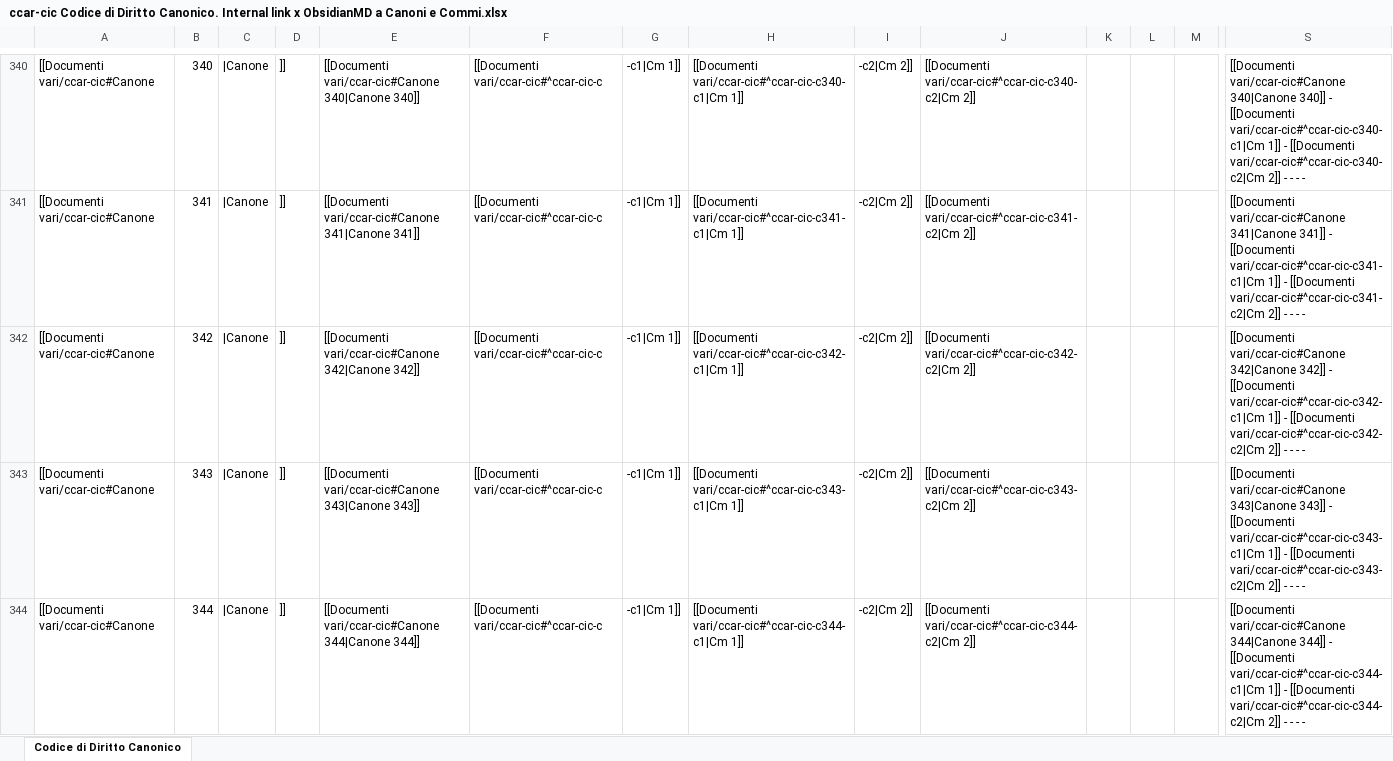
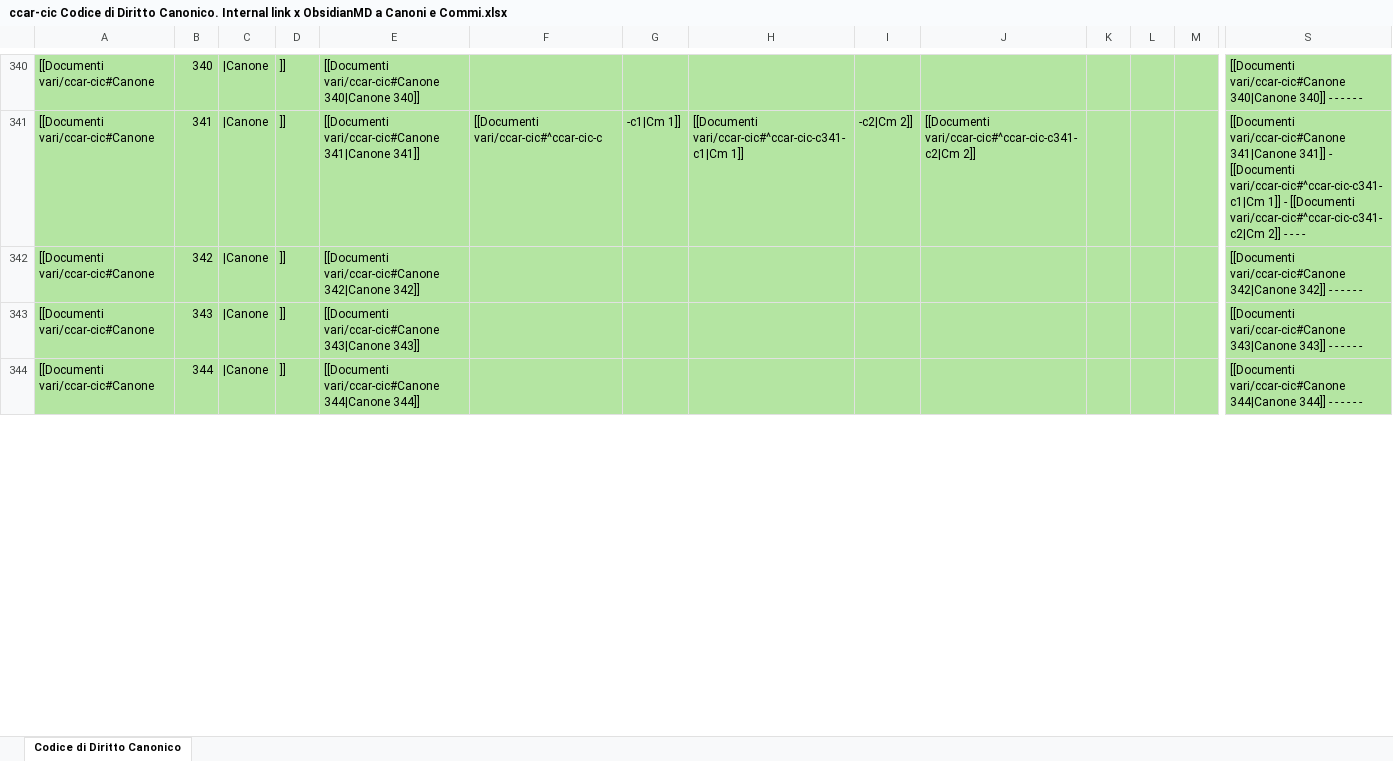
Before and after one commit to EmanueleTinari/Obsidian, an Excel workbook: Chiesa/Documenti vari/ccar-cic Codice di Diritto Canonico. Internal link x ObsidianMD a Canoni e Commi.xlsx, sheet Codice di Diritto Canonico, drawn as a sheet; only a part is shown, gaps mark what is left out; values as stored, in another font and other column widths than the file's, no borders; the diff covers the shown part only; the diff names each change by its address in the sheet, - before the commit and + after, or states it on an @@ line.

Commit message:
Update ccar-cic Codice di Diritto Canonico. Internal link x ObsidianMD a Canoni e Commi.xlsx

```diff
--- a/Chiesa/Documenti vari/ccar-cic Codice di Diritto Canonico. Internal link x ObsidianMD a Canoni e Commi.xlsx (sheet Codice di Diritto Canonico)
+++ b/Chiesa/Documenti vari/ccar-cic Codice di Diritto Canonico. Internal link x ObsidianMD a Canoni e Commi.xlsx (sheet Codice di Diritto Canonico)
-A340:S344 fill: none
+A340:S344 fill: #B4E5A2
-F340: [[Documenti vari/ccar-cic#^ccar-cic-c
+F340: (empty)
-G340: -c1|Cm 1]]
+G340: (empty)
-H340: [[Documenti vari/ccar-cic#^ccar-cic-c340-c1|Cm 1]]
+H340: (empty)
-I340: -c2|Cm 2]]
+I340: (empty)
-J340: [[Documenti vari/ccar-cic#^ccar-cic-c340-c2|Cm 2]]
+J340: (empty)
-S340: …340]] - [[Documenti vari/ccar-cic#^ccar-cic-c340-c1|Cm 1]] - [[Documenti vari/ccar-cic#^ccar-cic-c340-c2|Cm 2]] - -…
+S340: …340]] - - - -…
-F342:F344: [[Documenti vari/ccar-cic#^ccar-cic-c
+F342:F344: (empty)
-G342:G344: -c1|Cm 1]]
+G342:G344: (empty)
-H342: [[Documenti vari/ccar-cic#^ccar-cic-c342-c1|Cm 1]]
+H342: (empty)
-I342:I344: -c2|Cm 2]]
+I342:I344: (empty)
-J342: [[Documenti vari/ccar-cic#^ccar-cic-c342-c2|Cm 2]]
+J342: (empty)
-S342: …342]] - [[Documenti vari/ccar-cic#^ccar-cic-c342-c1|Cm 1]] - [[Documenti vari/ccar-cic#^ccar-cic-c342-c2|Cm 2]] - -…
+S342: …342]] - - - -…
-H343: [[Documenti vari/ccar-cic#^ccar-cic-c343-c1|Cm 1]]
+H343: (empty)
-J343: [[Documenti vari/ccar-cic#^ccar-cic-c343-c2|Cm 2]]
+J343: (empty)
-S343: …343]] - [[Documenti vari/ccar-cic#^ccar-cic-c343-c1|Cm 1]] - [[Documenti vari/ccar-cic#^ccar-cic-c343-c2|Cm 2]] - -…
+S343: …343]] - - - -…
-H344: [[Documenti vari/ccar-cic#^ccar-cic-c344-c1|Cm 1]]
+H344: (empty)
-J344: [[Documenti vari/ccar-cic#^ccar-cic-c344-c2|Cm 2]]
+J344: (empty)
-S344: …344]] - [[Documenti vari/ccar-cic#^ccar-cic-c344-c1|Cm 1]] - [[Documenti vari/ccar-cic#^ccar-cic-c344-c2|Cm 2]] - -…
+S344: …344]] - - - -…
```
Also changed, not shown: 133 edited cells and cell formats elsewhere in this sheet.
